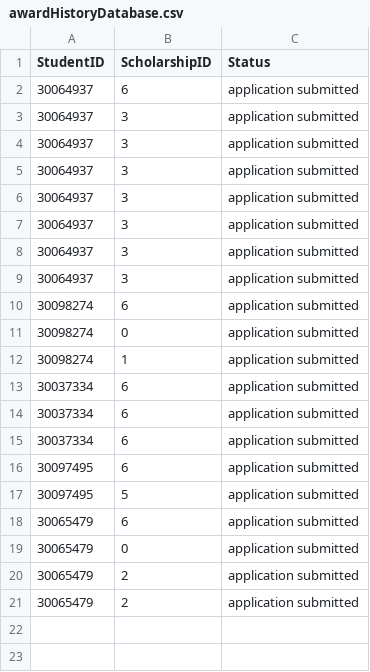
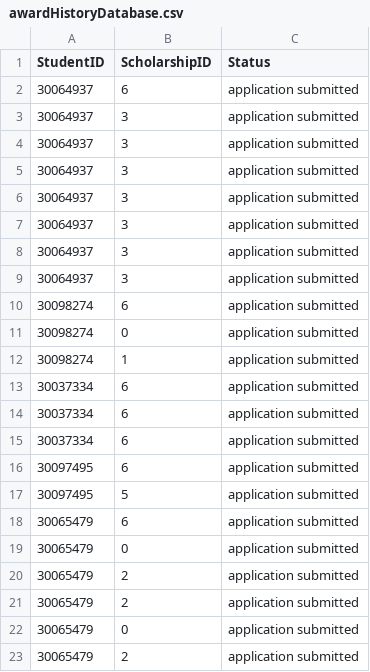
Before and after one commit to mariellanalepa/Scholarship-System, a CSV file: res/awardHistoryDatabase.csv, drawn as a sheet.

```diff
--- a/res/awardHistoryDatabase.csv
+++ b/res/awardHistoryDatabase.csv
@@ -21 +21,3 @@ StudentID,ScholarshipID,Status
 30065479,2,application submitted
+30065479,0,application submitted
+30065479,2,application submitted
```
Also changed, not shown: res/applicationDatabase.csv, 3 other files.
